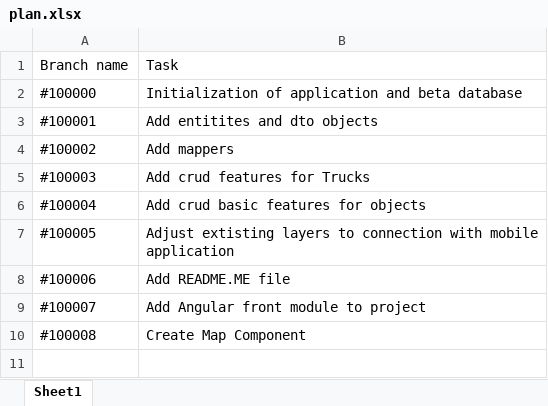
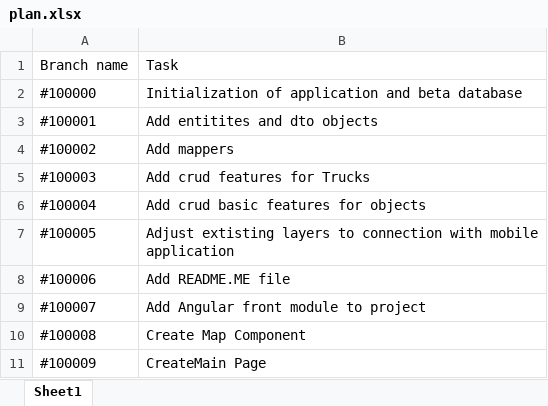
Before and after one commit to marsitar/TruckPark-server_side, an Excel workbook: doc/plan.xlsx, sheet Sheet1, drawn as a sheet; values as stored, in another font and other column widths than the file's, no borders; the diff names each change by its address in the sheet, - before the commit and + after, or states it on an @@ line.

```diff
--- a/doc/plan.xlsx (sheet Sheet1)
+++ b/doc/plan.xlsx (sheet Sheet1)
+row 11: #100009 | CreateMain Page
```
Also changed, not shown: 12 other files.
